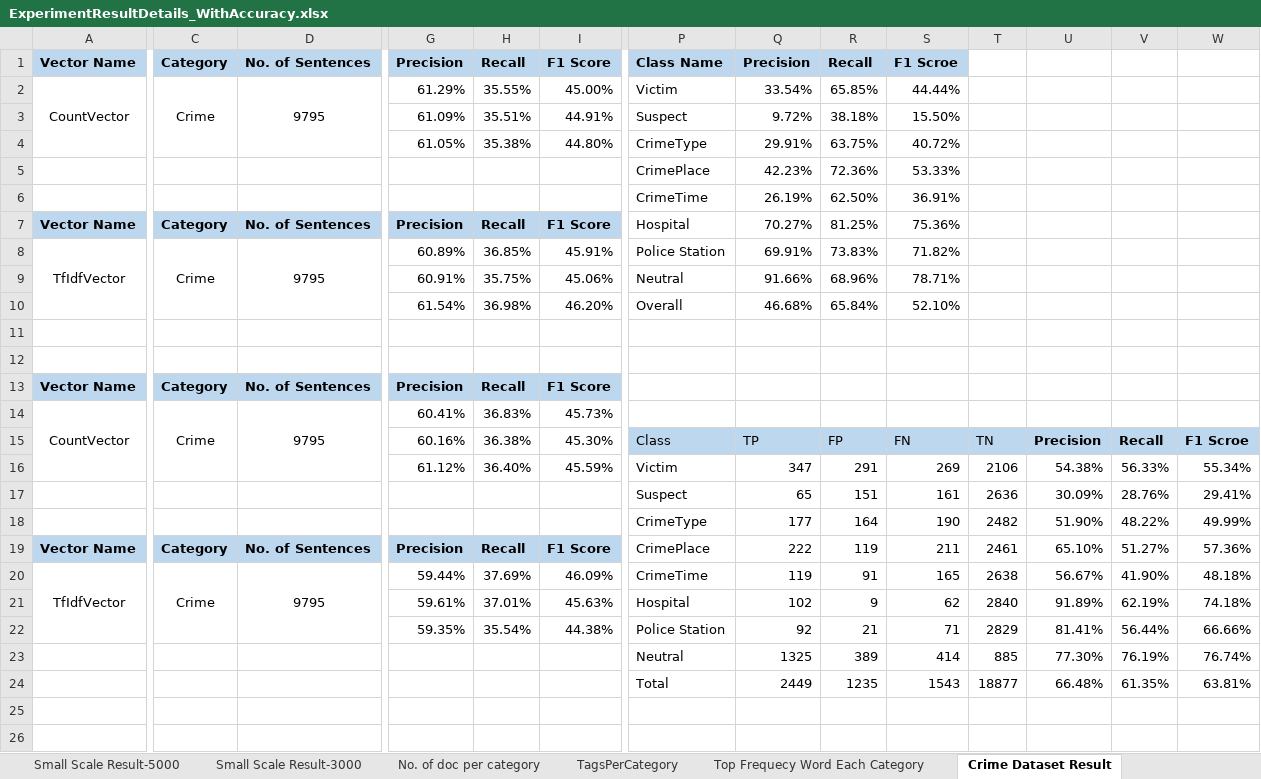
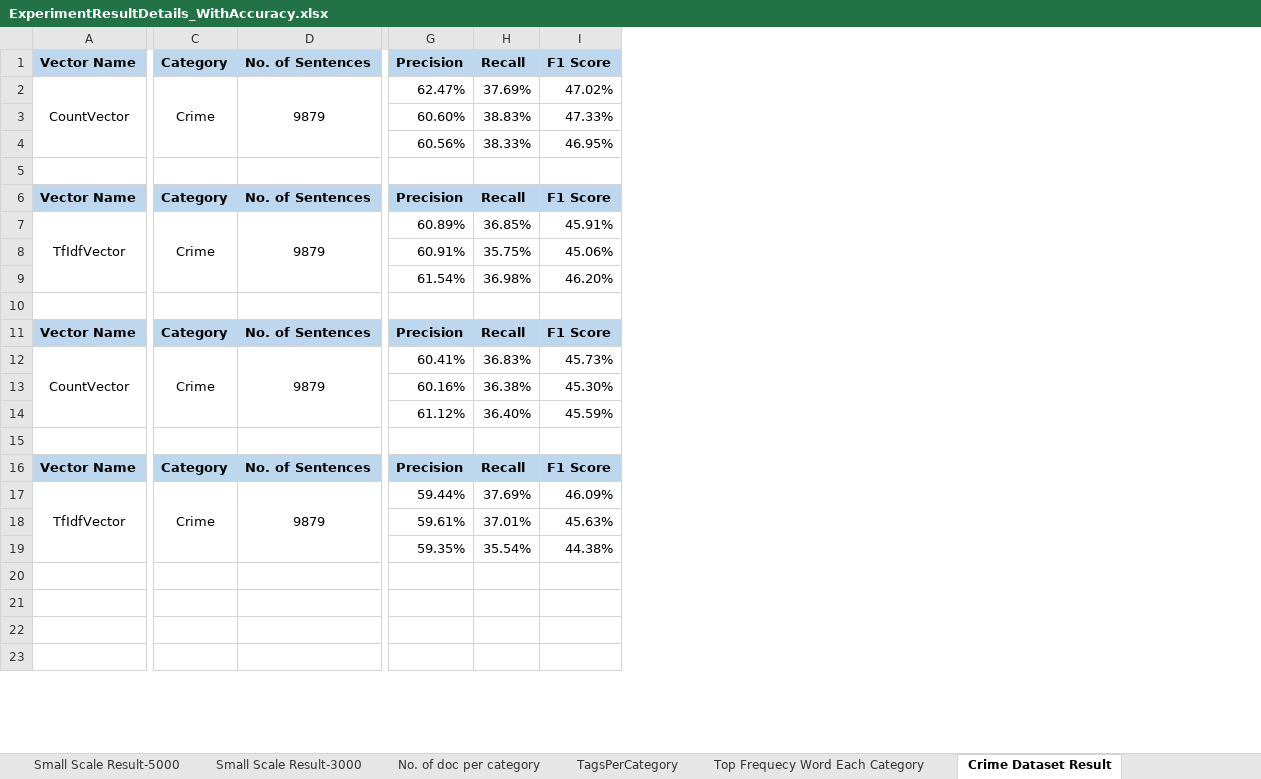
Before and after one commit to Wahiduzzaman21/TextMiningWithPython, an Excel workbook: data/ExperimentResultDetails_WithAccuracy.xlsx, sheet Crime Dataset Result, drawn as a sheet; only a part is shown, gaps mark what is left out; values as stored, in another font and other column widths than the file's, no borders; removed rows and columns are numbered as before the commit, all else as after; rows hold the shown columns only; the diff covers the shown part only; the diff names each change by its address in the sheet, - before the commit and + after, or states it on an @@ line.

```diff
--- a/data/ExperimentResultDetails_WithAccuracy.xlsx (sheet Crime Dataset Result)
+++ b/data/ExperimentResultDetails_WithAccuracy.xlsx (sheet Crime Dataset Result)
-column P, rows 1-2: Class Name | Victim; rows 5-10: CrimePlace | CrimeTime | Hospital | Police Station | Neutral | Overall; rows 15-17: Class | Victim | Suspect; rows 19-24: CrimePlace | CrimeTime | Hospital | Police Station | Neutral | Total
-column Q, rows 1-2: Precision | 33.54%; rows 5-10: 42.23% | 26.19% | 70.27% | 69.91% | 91.66% | 46.68%; rows 15-17: TP | 347 | 65; rows 19-24: 222 | 119 | 102 | 92 | 1325 | 2449
-column R, rows 1-2: Recall | 65.85%; rows 5-10: 72.36% | 62.50% | 81.25% | 73.83% | 68.96% | 65.84%; rows 15-17: FP | 291 | 151; rows 19-24: 119 | 91 | 9 | 21 | 389 | 1235
-column S, rows 1-2: F1 Scroe | 44.44%; rows 5-10: 53.33% | 36.91% | 75.36% | 71.82% | 78.71% | 52.10%; rows 15-17: FN | 269 | 161; rows 19-24: 211 | 165 | 62 | 71 | 414 | 1543
-column T, rows 15-17: TN | 2106 | 2636; rows 19-24: 2461 | 2638 | 2840 | 2829 | 885 | 18877
-column U, rows 15-17: Precision | 54.38% | 30.09%; rows 19-24: 65.10% | 56.67% | 91.89% | 81.41% | 77.30% | 66.48%
-column V, rows 15-17: Recall | 56.33% | 28.76%; rows 19-24: 51.27% | 41.90% | 62.19% | 56.44% | 76.19% | 61.35%
-column W, rows 15-17: F1 Scroe | 55.34% | 29.41%; rows 19-24: 57.36% | 48.18% | 74.18% | 66.66% | 76.74% | 63.81%
-A2:A4 merged
+A2:A4 merged
-C2:C4 merged
+C2:C4 merged
-D2: 9795
+D2: 9879
-D2:D4 merged
+D2:D4 merged
-G2: 61.29%
+G2: 62.47%
-H2: 35.55%
+H2: 37.69%
-I2: 45.00%
+I2: 47.02%
-row 3:  |  |  | 61.09% | 35.51% | 44.91% | Suspect | 9.72% | 38.18% | 15.50%
-row 4:  |  |  | 61.05% | 35.38% | 44.80% | CrimeType | 29.91% | 63.75% | 40.72%
-G3: (empty)
+G3: 60.60%
-H3: (empty)
+H3: 38.83%
-I3: (empty)
+I3: 47.33%
+row 4:  |  |  | 60.56% | 38.33% | 46.95%
-row 5:  |  |  |  |  |  | CrimeTime | 26.19% | 62.50% | 36.91%
+row 5: (empty)
-D7: 9795
+D7: 9879
-row 12: (empty)
-D12: 9795
+D12: 9879
-row 15:  |  |  |  |  |  | Suspect | 65 | 151 | 161 | 2636 | 30.09% | 28.76% | 29.41%
+row 15: (empty)
-row 18:  |  |  |  |  |  | CrimeType | 177 | 164 | 190 | 2482 | 51.90% | 48.22% | 49.99%
-D17: 9795
+D17: 9879
-row 20:  |  |  |  |  |  | Neutral | 1325 | 389 | 414 | 885 | 77.30% | 76.19% | 76.74%
+row 20: (empty)
-row 21:  |  |  |  |  |  | Total | 2449 | 1235 | 1543 | 18877 | 66.48% | 61.35% | 63.81%
+row 21: (empty)
```
Also changed, not shown: 3 removed rows, 2 removed columns, 42 edited cells, cell formats and merged cells elsewhere in this sheet, other sheet tabs, charts or pictures, 7 other files.
